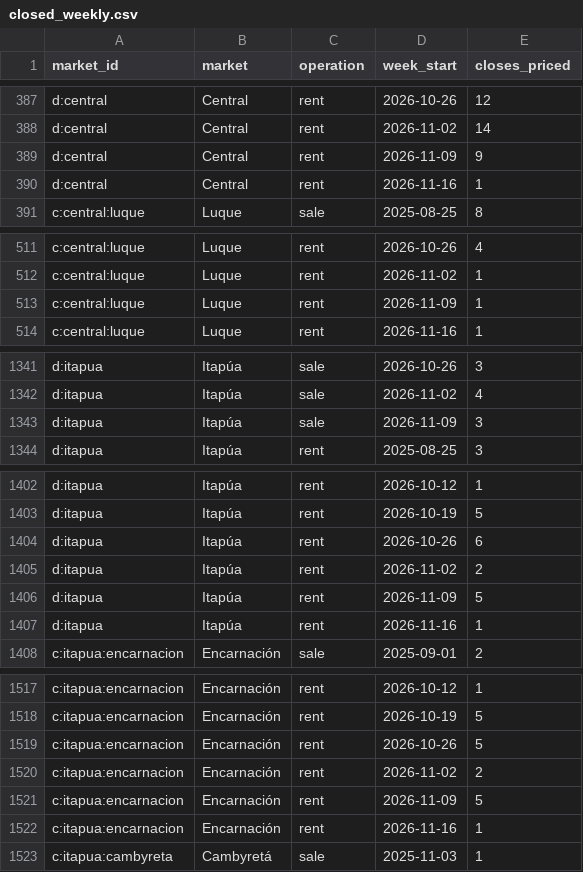
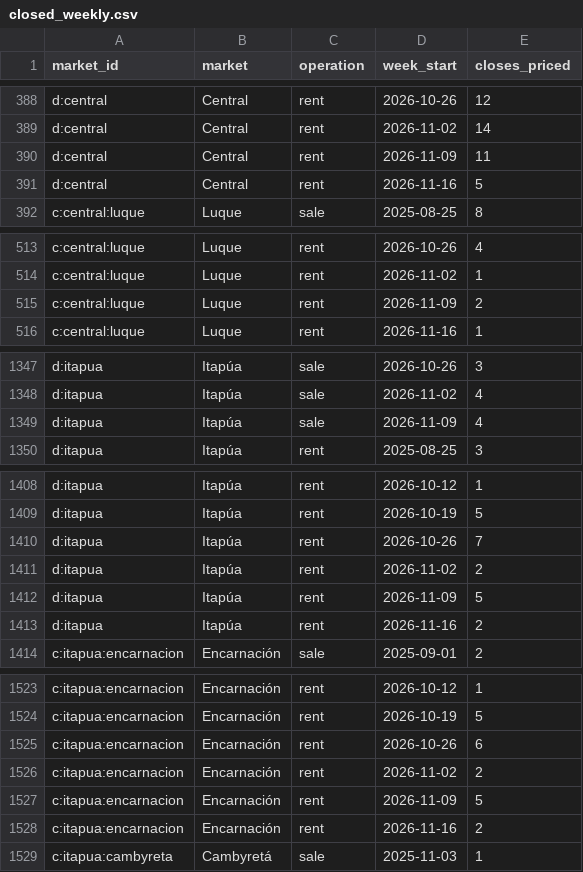
Before and after one commit to ddvanlith/tekoha-daily, a CSV file: dashboard/data/closed_weekly.csv, drawn as a sheet; only a part is shown, gaps mark what is left out; the diff covers the shown part only.

```diff
--- a/dashboard/data/closed_weekly.csv
+++ b/dashboard/data/closed_weekly.csv
@@ -388,4 +389,4 @@ d:central,Central,rent,2026-10-26,12
 d:central,Central,rent,2026-11-02,14
-d:central,Central,rent,2026-11-09,9
-d:central,Central,rent,2026-11-16,1
+d:central,Central,rent,2026-11-09,11
+d:central,Central,rent,2026-11-16,5
 c:central:luque,Luque,sale,2025-08-25,8
@@ -512,3 +514,3 @@ c:central:luque,Luque,rent,2026-10-26,4
 c:central:luque,Luque,rent,2026-11-02,1
-c:central:luque,Luque,rent,2026-11-09,1
+c:central:luque,Luque,rent,2026-11-09,2
 c:central:luque,Luque,rent,2026-11-16,1
@@ -1342,3 +1348,3 @@ d:itapua,Itapúa,sale,2026-10-26,3
 d:itapua,Itapúa,sale,2026-11-02,4
-d:itapua,Itapúa,sale,2026-11-09,3
+d:itapua,Itapúa,sale,2026-11-09,4
 d:itapua,Itapúa,rent,2025-08-25,3
@@ -1403,6 +1409,6 @@ d:itapua,Itapúa,rent,2026-10-12,1
 d:itapua,Itapúa,rent,2026-10-19,5
-d:itapua,Itapúa,rent,2026-10-26,6
+d:itapua,Itapúa,rent,2026-10-26,7
 d:itapua,Itapúa,rent,2026-11-02,2
 d:itapua,Itapúa,rent,2026-11-09,5
-d:itapua,Itapúa,rent,2026-11-16,1
+d:itapua,Itapúa,rent,2026-11-16,2
 c:itapua:encarnacion,Encarnación,sale,2025-09-01,2
@@ -1518,6 +1524,6 @@ c:itapua:encarnacion,Encarnación,rent,2026-10-12,1
 c:itapua:encarnacion,Encarnación,rent,2026-10-19,5
-c:itapua:encarnacion,Encarnación,rent,2026-10-26,5
+c:itapua:encarnacion,Encarnación,rent,2026-10-26,6
 c:itapua:encarnacion,Encarnación,rent,2026-11-02,2
 c:itapua:encarnacion,Encarnación,rent,2026-11-09,5
-c:itapua:encarnacion,Encarnación,rent,2026-11-16,1
+c:itapua:encarnacion,Encarnación,rent,2026-11-16,2
 c:itapua:cambyreta,Cambyretá,sale,2025-11-03,1
```
Also changed, not shown: 6 added rows and 18 edited cells elsewhere in this file, dashboard/data/asking_cuts_7d.csv, dashboard/data/asking_new_7d.csv, 20 other files.
